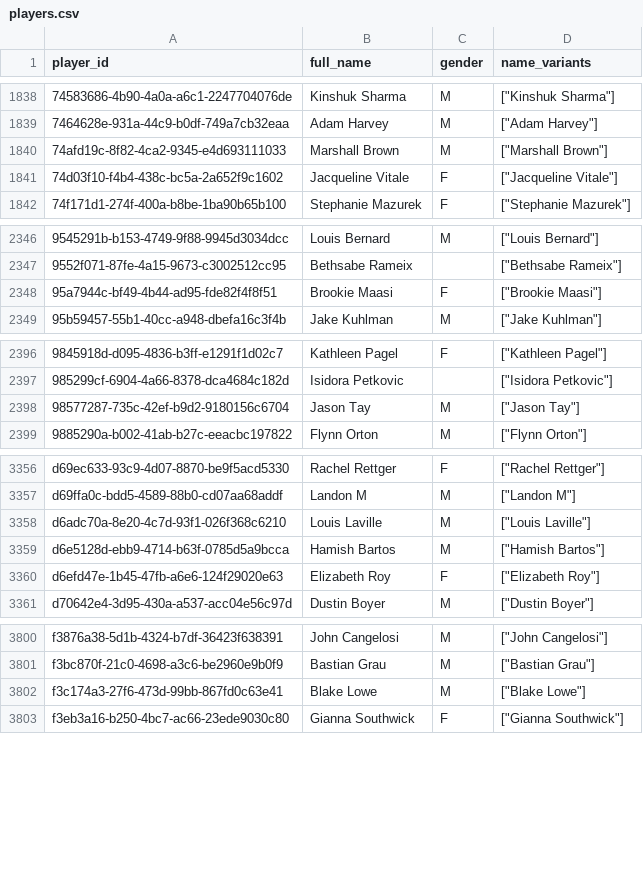
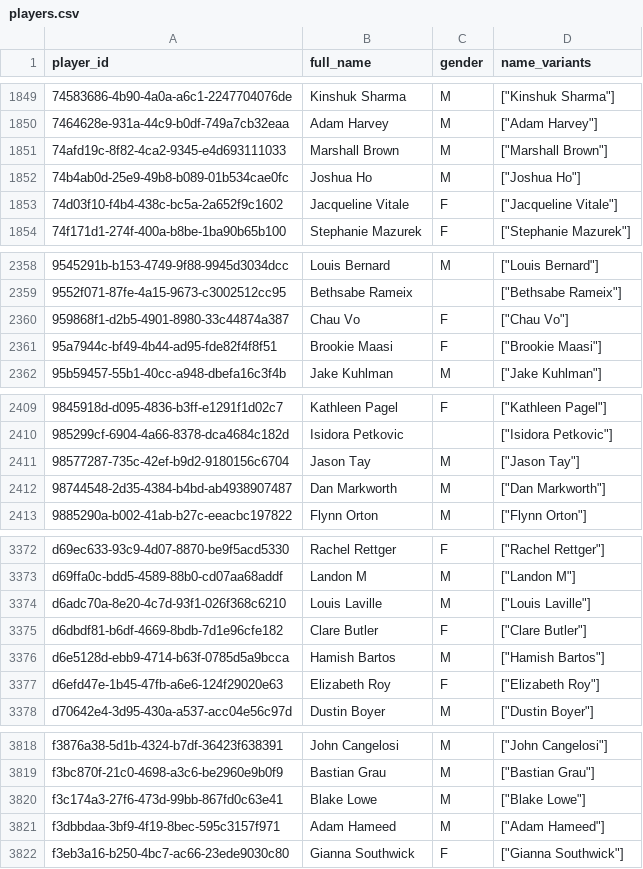
Before and after one commit to chad-murphy-data/pickleball, a CSV file: data/players.csv, drawn as a sheet; only a part is shown, gaps mark what is left out; the diff covers the shown part only.

```diff
--- a/data/players.csv
+++ b/data/players.csv
@@ -1840,2 +1851,3 @@ player_id,full_name,gender,name_variants
 74afd19c-8f82-4ca2-9345-e4d693111033,Marshall Brown,M,"[""Marshall Brown""]"
+74b4ab0d-25e9-49b8-b089-01b534cae0fc,Joshua Ho,M,"[""Joshua Ho""]"
 74d03f10-f4b4-438c-bc5a-2a652f9c1602,Jacqueline Vitale,F,"[""Jacqueline Vitale""]"
@@ -2347,2 +2359,3 @@ player_id,full_name,gender,name_variants
 9552f071-87fe-4a15-9673-c3002512cc95,Bethsabe Rameix,,"[""Bethsabe Rameix""]"
+959868f1-d2b5-4901-8980-33c44874a387,Chau Vo,F,"[""Chau Vo""]"
 95a7944c-bf49-4b44-ad95-fde82f4f8f51,Brookie Maasi,F,"[""Brookie Maasi""]"
@@ -2398,2 +2411,3 @@ player_id,full_name,gender,name_variants
 98577287-735c-42ef-b9d2-9180156c6704,Jason Tay,M,"[""Jason Tay""]"
+98744548-2d35-4384-b4bd-ab4938907487,Dan Markworth,M,"[""Dan Markworth""]"
 9885290a-b002-41ab-b27c-eeacbc197822,Flynn Orton,M,"[""Flynn Orton""]"
@@ -3358,2 +3374,3 @@ d69ffa0c-bdd5-4589-88b0-cd07aa68addf,Landon M,M,"[""Landon M""]"
 d6adc70a-8e20-4c7d-93f1-026f368c6210,Louis Laville,M,"[""Louis Laville""]"
+d6dbdf81-b6df-4669-8bdb-7d1e96cfe182,Clare Butler,F,"[""Clare Butler""]"
 d6e5128d-ebb9-4714-b63f-0785d5a9bcca,Hamish Bartos,M,"[""Hamish Bartos""]"
@@ -3802,2 +3820,3 @@ f3bc870f-21c0-4698-a3c6-be2960e9b0f9,Bastian Grau,M,"[""Bastian Grau""]"
 f3c174a3-27f6-473d-99bb-867fd0c63e41,Blake Lowe,M,"[""Blake Lowe""]"
+f3dbbdaa-3bf9-4f19-8bec-595c3157f971,Adam Hameed,M,"[""Adam Hameed""]"
 f3eb3a16-b250-4bc7-ac66-23ede9030c80,Gianna Southwick,F,"[""Gianna Southwick""]"
```
Also changed, not shown: 17 added rows and 3 edited cells elsewhere in this file, data/dropped.csv, data/singles_players.csv, 6 other files.
